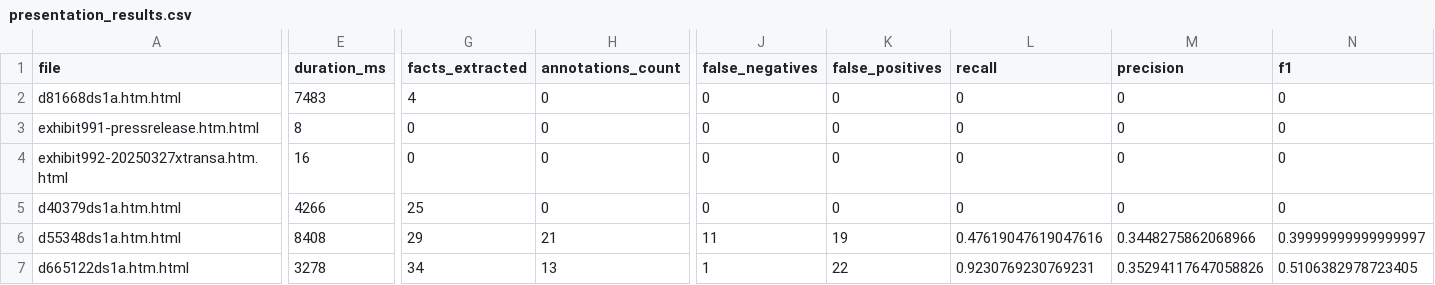
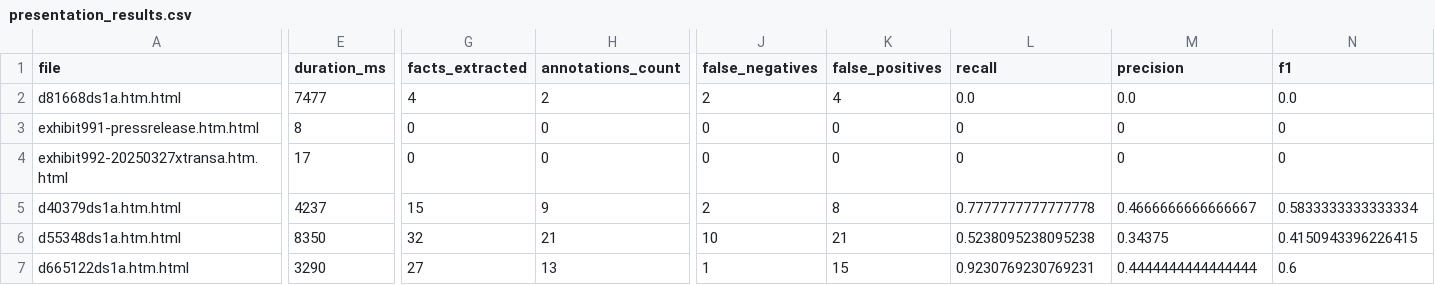
Before and after one commit to RGMjr/filings_reviewer, a CSV file: data/presentation_results/presentation_results.csv, drawn as a sheet; only a part is shown, gaps mark what is left out; the diff covers the shown part only; the diff names each change by its address in the sheet, - before the commit and + after, or states it on an @@ line.

```diff
--- a/data/presentation_results/presentation_results.csv
+++ b/data/presentation_results/presentation_results.csv
-E2 (duration_ms): 7483
+E2 (duration_ms): 7477
-H2 (annotations_count): 0
+H2 (annotations_count): 2
-J2 (false_negatives): 0
+J2 (false_negatives): 2
-K2 (false_positives): 0
+K2 (false_positives): 4
-L2 (recall): 0
+L2 (recall): 0.0
-M2 (precision): 0
+M2 (precision): 0.0
-N2 (f1): 0
+N2 (f1): 0.0
-E4 (duration_ms): 16
+E4 (duration_ms): 17
-E5 (duration_ms): 4266
+E5 (duration_ms): 4237
-G5 (facts_extracted): 25
+G5 (facts_extracted): 15
-H5 (annotations_count): 0
+H5 (annotations_count): 9
-J5 (false_negatives): 0
+J5 (false_negatives): 2
-K5 (false_positives): 0
+K5 (false_positives): 8
-L5 (recall): 0
+L5 (recall): 0.7777777777777778
-M5 (precision): 0
+M5 (precision): 0.4666666666666667
-N5 (f1): 0
+N5 (f1): 0.5833333333333334
-E6 (duration_ms): 8408
+E6 (duration_ms): 8350
-G6 (facts_extracted): 29
+G6 (facts_extracted): 32
-J6 (false_negatives): 11
+J6 (false_negatives): 10
-K6 (false_positives): 19
+K6 (false_positives): 21
-L6 (recall): 0.47619047619047616
+L6 (recall): 0.5238095238095238
-M6 (precision): 0.3448275862068966
+M6 (precision): 0.34375
-N6 (f1): 0.39999999999999997
+N6 (f1): 0.4150943396226415
-E7 (duration_ms): 3278
+E7 (duration_ms): 3290
-G7 (facts_extracted): 34
+G7 (facts_extracted): 27
-K7 (false_positives): 22
+K7 (false_positives): 15
-M7 (precision): 0.35294117647058826
+M7 (precision): 0.4444444444444444
-N7 (f1): 0.5106382978723405
+N7 (f1): 0.6
```
Also changed, not shown: 136 edited cells elsewhere in this file, data/presentation_results/presentation_results_tuning.csv, 11 other files.
